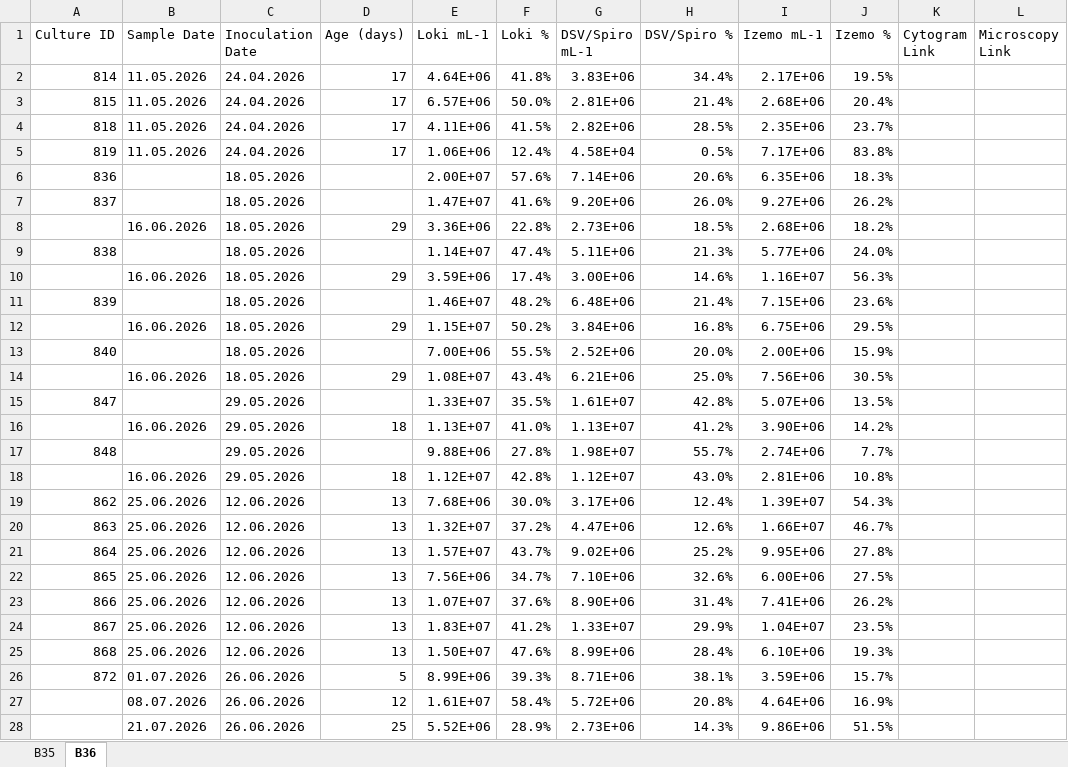
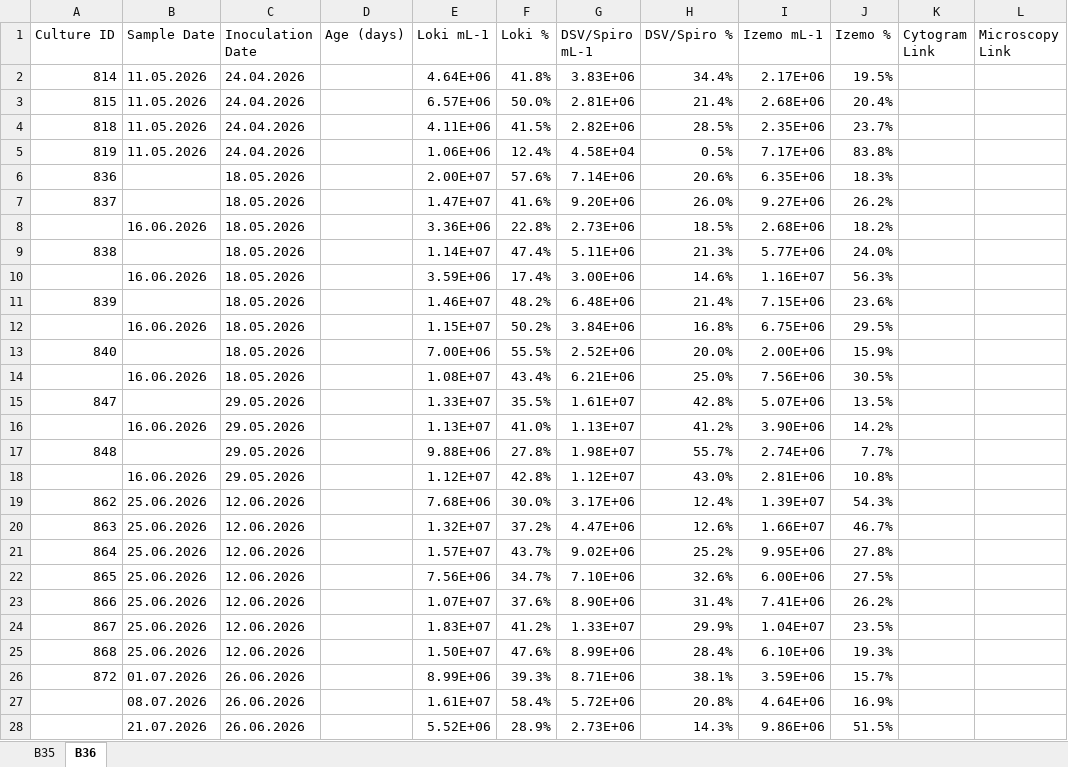
Before and after one commit to gthornes/Schleper_Lab_FACS, an Excel workbook: Uploaded sheet/Loki_Cultures_Master_Reference.xlsx, sheet B36, drawn as a sheet; only a part is shown; values as stored, in another font and other column widths than the file's, no cell formats; the diff covers the shown part only; the diff names each change by its address in the sheet, - before the commit and + after, or states it on an @@ line.

```diff
--- a/Uploaded sheet/Loki_Cultures_Master_Reference.xlsx (sheet B36)
+++ b/Uploaded sheet/Loki_Cultures_Master_Reference.xlsx (sheet B36)
-D2:D5 (Age (days)): 17
+D2:D5 (Age (days)): (empty)
-D8 (Age (days)): 29
+D8 (Age (days)): (empty)
-D10 (Age (days)): 29
+D10 (Age (days)): (empty)
-D12 (Age (days)): 29
+D12 (Age (days)): (empty)
-D14 (Age (days)): 29
+D14 (Age (days)): (empty)
-D16 (Age (days)): 18
+D16 (Age (days)): (empty)
-D18 (Age (days)): 18
+D18 (Age (days)): (empty)
-D19:D25 (Age (days)): 13
+D19:D25 (Age (days)): (empty)
-D26 (Age (days)): 5
+D26 (Age (days)): (empty)
-D27 (Age (days)): 12
+D27 (Age (days)): (empty)
-D28 (Age (days)): 25
+D28 (Age (days)): (empty)
```
Also changed, not shown: other rows of this sheet, sheet B35, cell formats, formulas that keep their value, hidden cells, links_lookup.xlsx, 3 other files.
